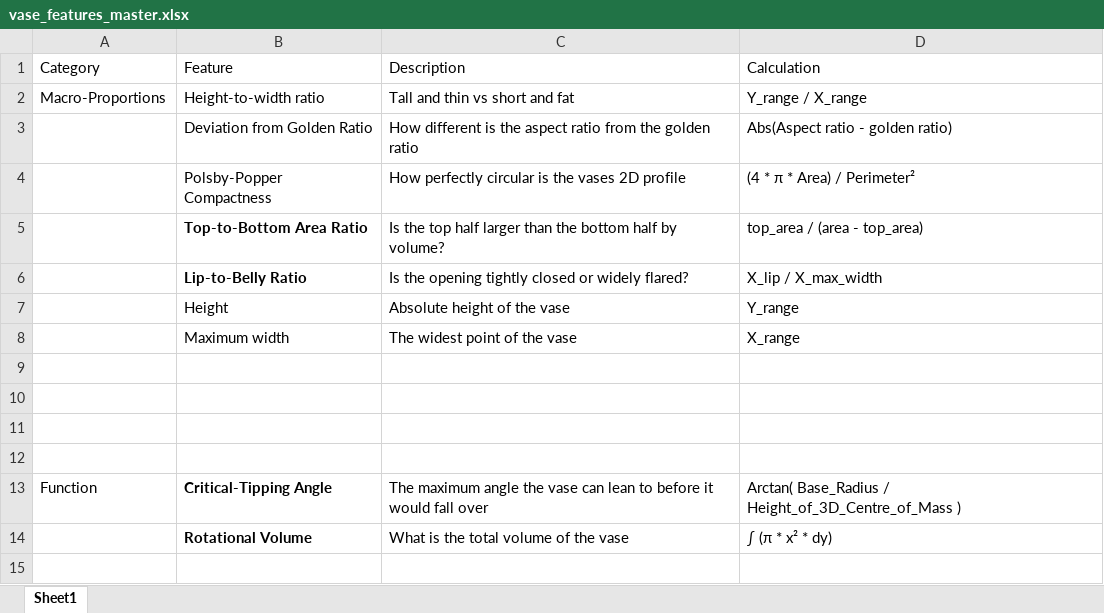
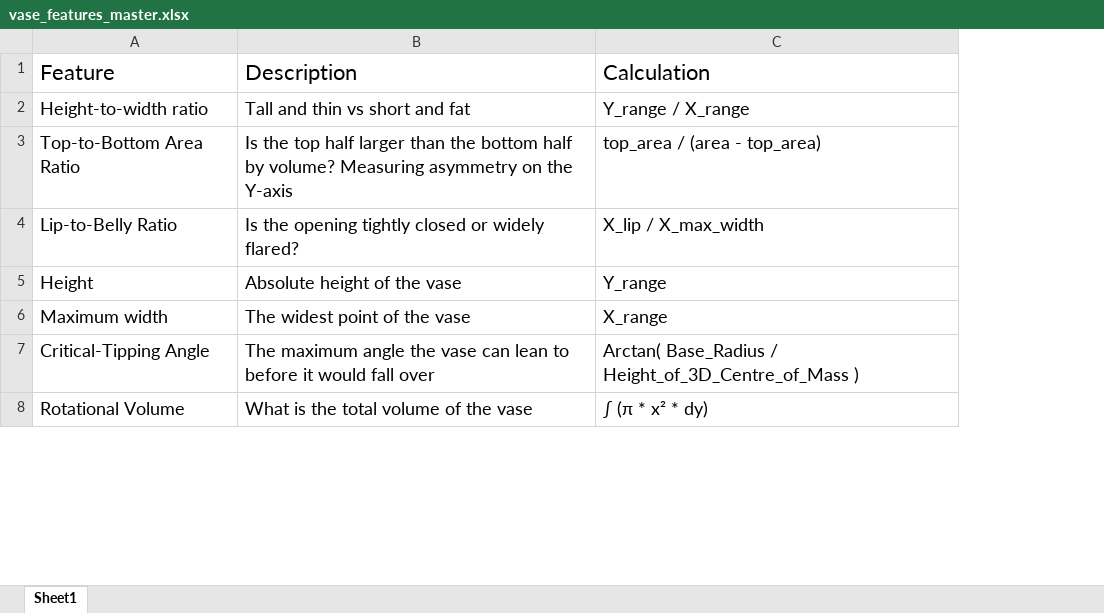
Before and after one commit to JoshMT04/ThePerfectPotStudy, an Excel workbook: feature_extraction/vase_features_master.xlsx, sheet Sheet1, drawn as a sheet; only a part is shown; values as stored, in another font and other column widths than the file's, no borders; table styles not drawn; removed rows and columns are numbered as before the commit, all else as after; the diff covers the shown part only; the diff names each change by its address in the sheet, - before the commit and + after, or states it on an @@ line.

Commit message:
Add new feature extraction modules for vase analysis
- Implemented spatial error and flexibility metrics in `spatial_error_and_flexibility.py`, including RMSE, MAE, Hausdorff Distance, and more.
- Created `spatial_y_binning.py` for computing vertically binned spatial features, focusing on localized errors and structural flow.
- Developed `srv_elastic_distance.py` to calculate Elastic Shape Distance using the Square Root Velocity framework.
- Introduced `typological_skeleton.py` to extract anatomical landmarks and typological features of the vase.
- Added `vertical_asymmetry_and_binning.py` for assessing vertical asymmetry and distributional binning features.
- Updated `vase_features_master.xlsx` to reflect new features and metrics.

```diff
--- a/feature_extraction/vase_features_master.xlsx (sheet Sheet1)
+++ b/feature_extraction/vase_features_master.xlsx (sheet Sheet1)
-column A, rows 1-2: Category | Macro-Proportions; row 13: Function
@@ A1:C2 text size: larger @@
-row 3:  | Deviation from Golden Ratio | How different is the aspect ratio from the golden ratio | Abs(Aspect ratio - golden ratio)
-row 4:  | Polsby-Popper Compactness | How perfectly circular is the vases 2D profile | (4 * π * Area) / Perimeter²
-A3:A4 bold: on
+A3:A4 bold: off
@@ A3:C6 text size: larger @@
-B3: …by volume?
+B3: …by volume? Measuring asymmetry on the Y-axis
-row 9: (empty)
-row 10: (empty)
-row 11: (empty)
-row 12: (empty)
-A7:A8 bold: on
+A7:A8 bold: off
@@ A7:C8 text size: larger @@
-row 15: (empty)
```
Also changed, not shown: 9 added rows, 1 removed row, 4 edited cells and cell formats elsewhere in this sheet, 16 other files.
